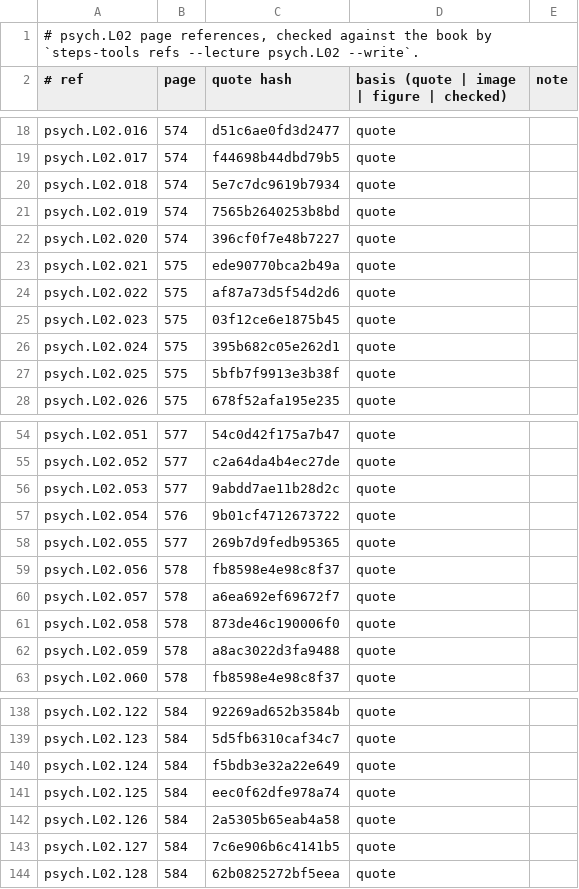
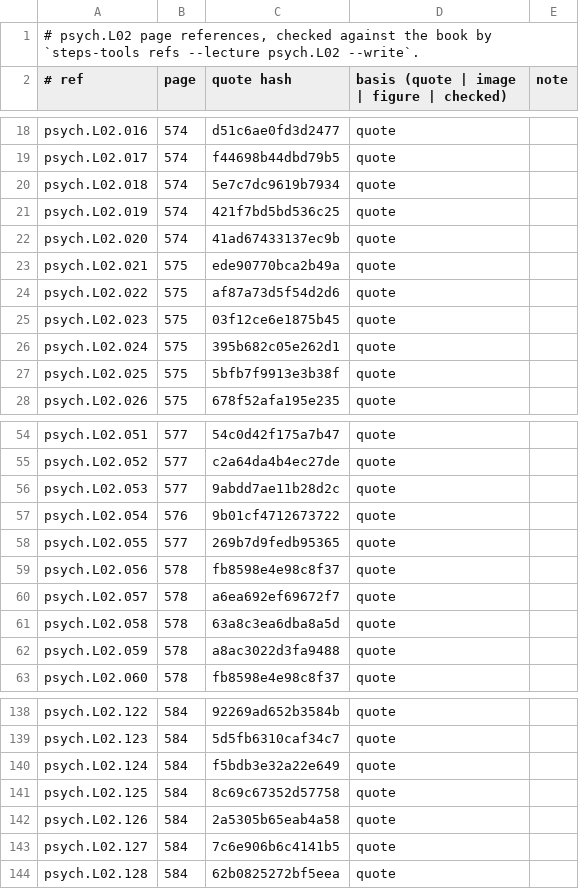
Before and after one commit to MohamedRef/Steps-app, a TSV file: content/book-refs/psych/L02.tsv, drawn as a sheet; only a part is shown, gaps mark what is left out.

Commit message:
Content: pharm, phs, psych round-2 follow-ups (#563)
SUD criteria enumerate is 11 whole criteria; psych MCQ quotes prove their keys; schematic duration figure; sharper MAOI, statin and foil items; albuterol row no longer claims BP/CO; two phs backs reworded; 23 long-key MCQs evened out.

Fixes #556, fixes #557, fixes #558, fixes #559, fixes #362

```diff
--- a/content/book-refs/psych/L02.tsv
+++ b/content/book-refs/psych/L02.tsv
@@ -20,4 +20,4 @@ psych.L02.017	574	f44698b44dbd79b5	quote
 psych.L02.018	574	5e7c7dc9619b7934	quote	
-psych.L02.019	574	7565b2640253b8bd	quote	
-psych.L02.020	574	396cf0f7e48b7227	quote	
+psych.L02.019	574	421f7bd5bd536c25	quote	
+psych.L02.020	574	41ad67433137ec9b	quote	
 psych.L02.021	575	ede90770bca2b49a	quote	
@@ -60,3 +60,3 @@ psych.L02.056	578	fb8598e4e98c8f37	quote
 psych.L02.057	578	a6ea692ef69672f7	quote	
-psych.L02.058	578	873de46c190006f0	quote	
+psych.L02.058	578	63a8c3ea6dba8a5d	quote	
 psych.L02.059	578	a8ac3022d3fa9488	quote	
@@ -140,3 +140,3 @@ psych.L02.123	584	5d5fb6310caf34c7	quote
 psych.L02.124	584	f5bdb3e32a22e649	quote	
-psych.L02.125	584	eec0f62dfe978a74	quote	
+psych.L02.125	584	8c69c67352d57758	quote	
 psych.L02.126	584	2a5305b65eab4a58	quote	
```
Also changed, not shown: 12 other files.
